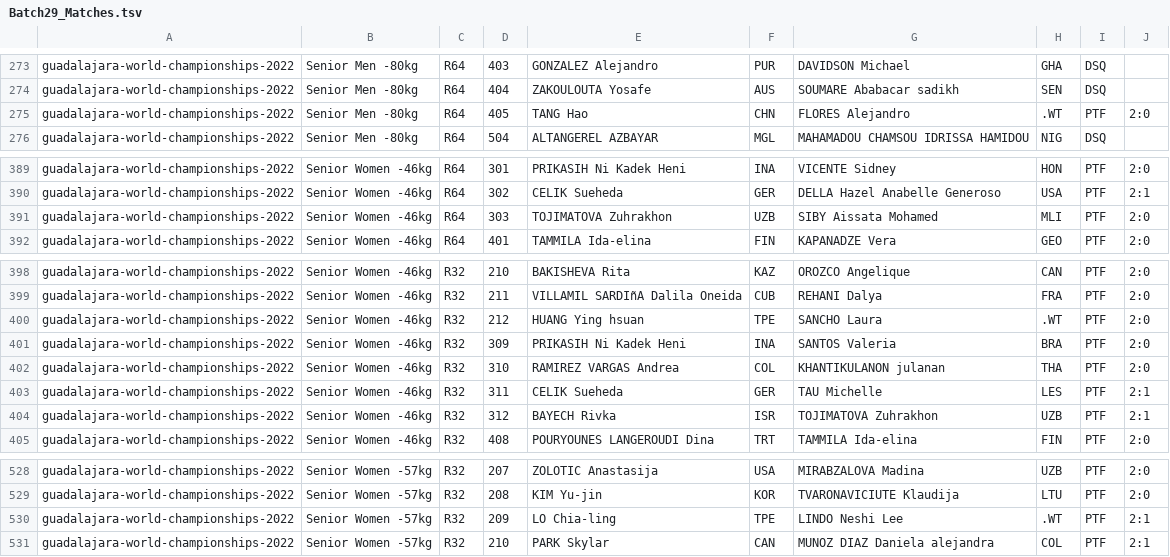
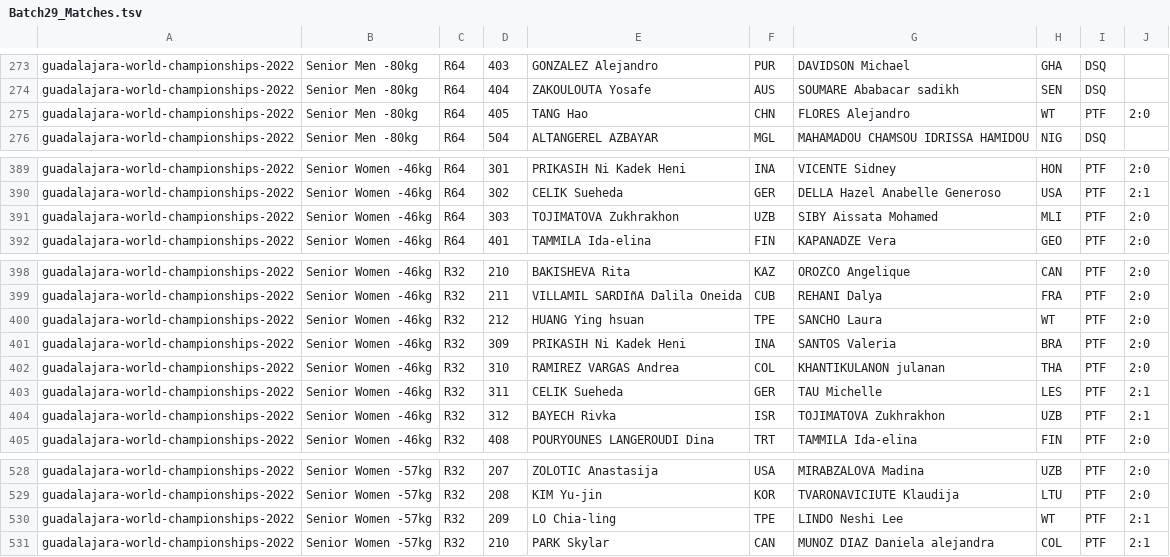
Before and after one commit to stephenlambdin/academy-results-archive, a TSV file: data/Batch29_Matches.tsv, drawn as a sheet; only a part is shown, gaps mark what is left out.

```diff
--- a/data/Batch29_Matches.tsv
+++ b/data/Batch29_Matches.tsv
@@ -274,3 +274,3 @@ guadalajara-world-championships-2022	Senior Men -80kg	R64	403	GONZALEZ Alejandro
 guadalajara-world-championships-2022	Senior Men -80kg	R64	404	ZAKOULOUTA Yosafe	AUS	SOUMARE Ababacar sadikh	SEN	DSQ	
-guadalajara-world-championships-2022	Senior Men -80kg	R64	405	TANG Hao	CHN	FLORES Alejandro	.WT	PTF	2:0
+guadalajara-world-championships-2022	Senior Men -80kg	R64	405	TANG Hao	CHN	FLORES Alejandro	WT	PTF	2:0
 guadalajara-world-championships-2022	Senior Men -80kg	R64	504	ALTANGEREL AZBAYAR	MGL	MAHAMADOU CHAMSOU IDRISSA HAMIDOU	NIG	DSQ	
@@ -390,3 +390,3 @@ guadalajara-world-championships-2022	Senior Women -46kg	R64	301	PRIKASIH Ni Kade
 guadalajara-world-championships-2022	Senior Women -46kg	R64	302	CELIK Sueheda	GER	DELLA Hazel Anabelle Generoso	USA	PTF	2:1
-guadalajara-world-championships-2022	Senior Women -46kg	R64	303	TOJIMATOVA Zuhrakhon	UZB	SIBY Aissata Mohamed	MLI	PTF	2:0
+guadalajara-world-championships-2022	Senior Women -46kg	R64	303	TOJIMATOVA Zukhrakhon	UZB	SIBY Aissata Mohamed	MLI	PTF	2:0
 guadalajara-world-championships-2022	Senior Women -46kg	R64	401	TAMMILA Ida-elina	FIN	KAPANADZE Vera	GEO	PTF	2:0
@@ -399,3 +399,3 @@ guadalajara-world-championships-2022	Senior Women -46kg	R32	210	BAKISHEVA Rita	K
 guadalajara-world-championships-2022	Senior Women -46kg	R32	211	VILLAMIL SARDIñA Dalila Oneida	CUB	REHANI Dalya	FRA	PTF	2:0
-guadalajara-world-championships-2022	Senior Women -46kg	R32	212	HUANG Ying hsuan	TPE	SANCHO Laura	.WT	PTF	2:0
+guadalajara-world-championships-2022	Senior Women -46kg	R32	212	HUANG Ying hsuan	TPE	SANCHO Laura	WT	PTF	2:0
 guadalajara-world-championships-2022	Senior Women -46kg	R32	309	PRIKASIH Ni Kadek Heni	INA	SANTOS Valeria	BRA	PTF	2:0
@@ -403,3 +403,3 @@ guadalajara-world-championships-2022	Senior Women -46kg	R32	310	RAMIREZ VARGAS A
 guadalajara-world-championships-2022	Senior Women -46kg	R32	311	CELIK Sueheda	GER	TAU Michelle	LES	PTF	2:1
-guadalajara-world-championships-2022	Senior Women -46kg	R32	312	BAYECH Rivka	ISR	TOJIMATOVA Zuhrakhon	UZB	PTF	2:1
+guadalajara-world-championships-2022	Senior Women -46kg	R32	312	BAYECH Rivka	ISR	TOJIMATOVA Zukhrakhon	UZB	PTF	2:1
 guadalajara-world-championships-2022	Senior Women -46kg	R32	408	POURYOUNES LANGEROUDI Dina	TRT	TAMMILA Ida-elina	FIN	PTF	2:0
@@ -529,3 +529,3 @@ guadalajara-world-championships-2022	Senior Women -57kg	R32	207	ZOLOTIC Anastasi
 guadalajara-world-championships-2022	Senior Women -57kg	R32	208	KIM Yu-jin	KOR	TVARONAVICIUTE Klaudija	LTU	PTF	2:0
-guadalajara-world-championships-2022	Senior Women -57kg	R32	209	LO Chia-ling	TPE	LINDO Neshi Lee	.WT	PTF	2:1
+guadalajara-world-championships-2022	Senior Women -57kg	R32	209	LO Chia-ling	TPE	LINDO Neshi Lee	WT	PTF	2:1
 guadalajara-world-championships-2022	Senior Women -57kg	R32	210	PARK Skylar	CAN	MUNOZ DIAZ Daniela alejandra	COL	PTF	2:1
```
Also changed, not shown: data/Batch29_Results.tsv.
